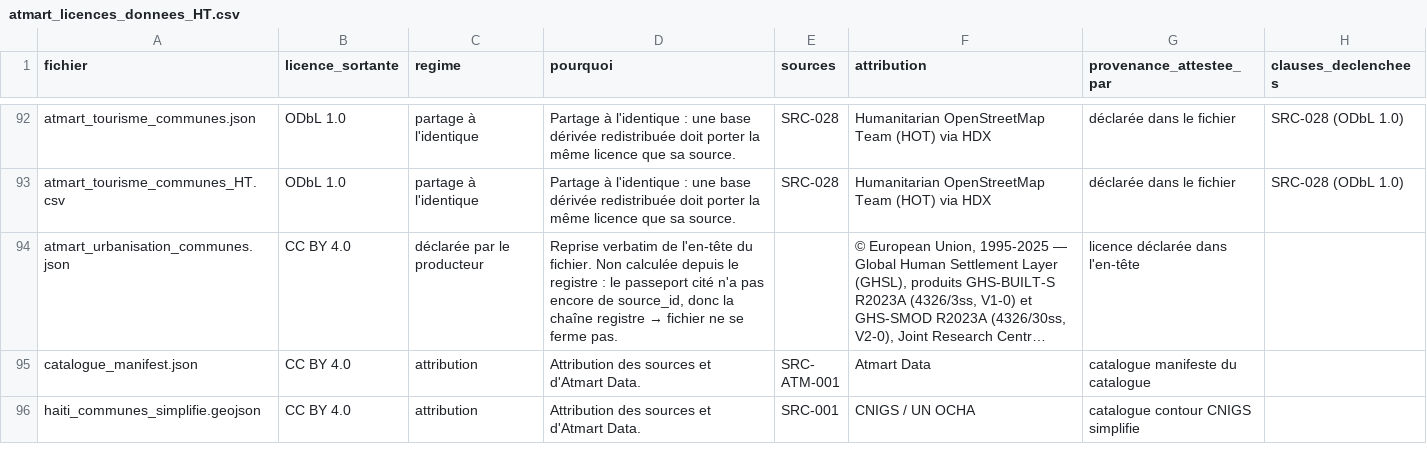
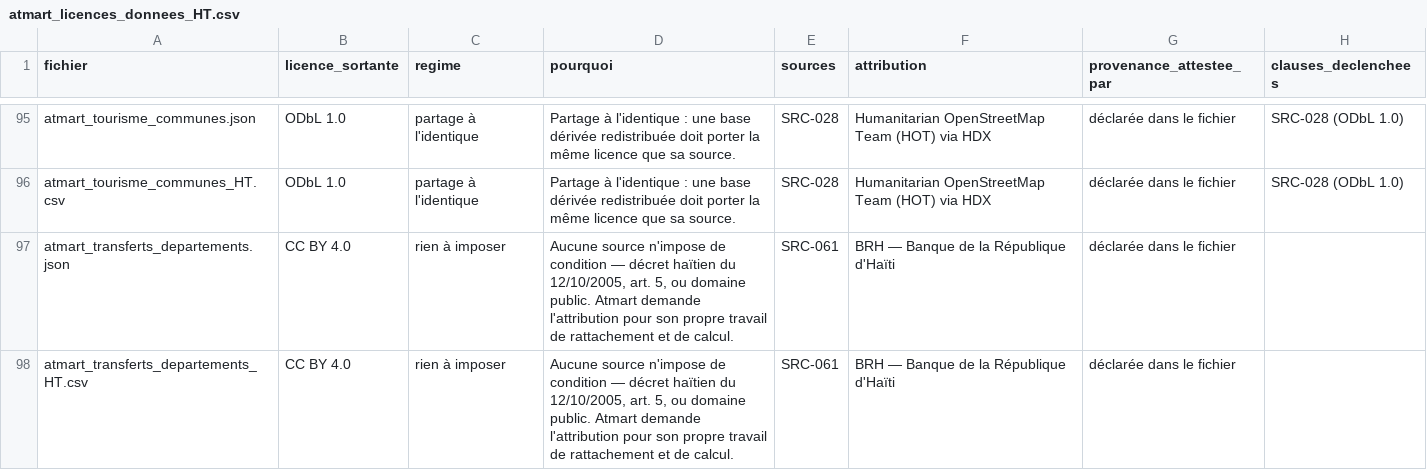
Before and after one commit to jwmyril/atmart-site, a CSV file: data/atmart_licences_donnees_HT.csv, drawn as a sheet; only a part is shown, gaps mark what is left out; the shorter side is filled out with more unchanged rows; long unchanged cells end in …; the diff covers the shown part only.

```diff
--- a/data/atmart_licences_donnees_HT.csv
+++ b/data/atmart_licences_donnees_HT.csv
@@ -93 +96,3 @@ atmart_tourisme_communes.json,ODbL 1.0,partage à l'identique,Partage à l'ident
 atmart_tourisme_communes_HT.csv,ODbL 1.0,partage à l'identique,Partage à l'identique : une base dérivée redistribuée doit porter la même licence que sa source.,SRC-028,Humanitarian OpenStreetMap Team (HOT) via HDX,déclarée dans le fichier,SRC-028 (ODbL 1.0)
+atmart_transferts_departements.json,CC BY 4.0,rien à imposer,"Aucune source n'impose de condition — décret haïtien du 12/10/2005, art. 5, ou domaine public. Atmart demande l'attribution pour son propre travail de rattachement et de calcul.",SRC-061,BRH — Banque de la République d'Haïti,déclarée dans le fichier,
+atmart_transferts_departements_HT.csv,CC BY 4.0,rien à imposer,"Aucune source n'impose de condition — décret haïtien du 12/10/2005, art. 5, ou domaine public. Atmart demande l'attribution pour son propre travail de rattachement et de calcul.",SRC-061,BRH — Banque de la République d'Haïti,déclarée dans le fichier,
```
Also changed, not shown: 5 added rows elsewhere in this file, data/atmart_registre_sources.csv, 11 other files.
